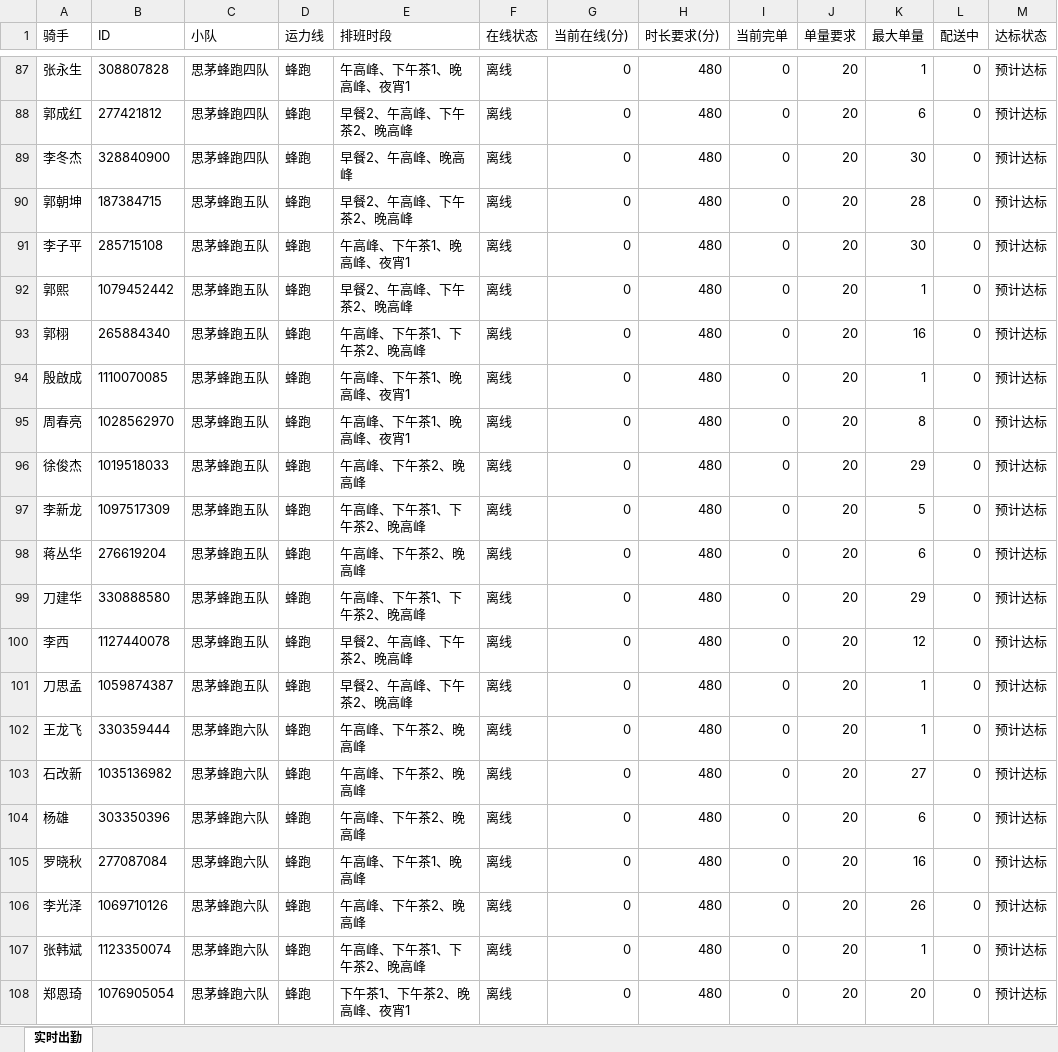
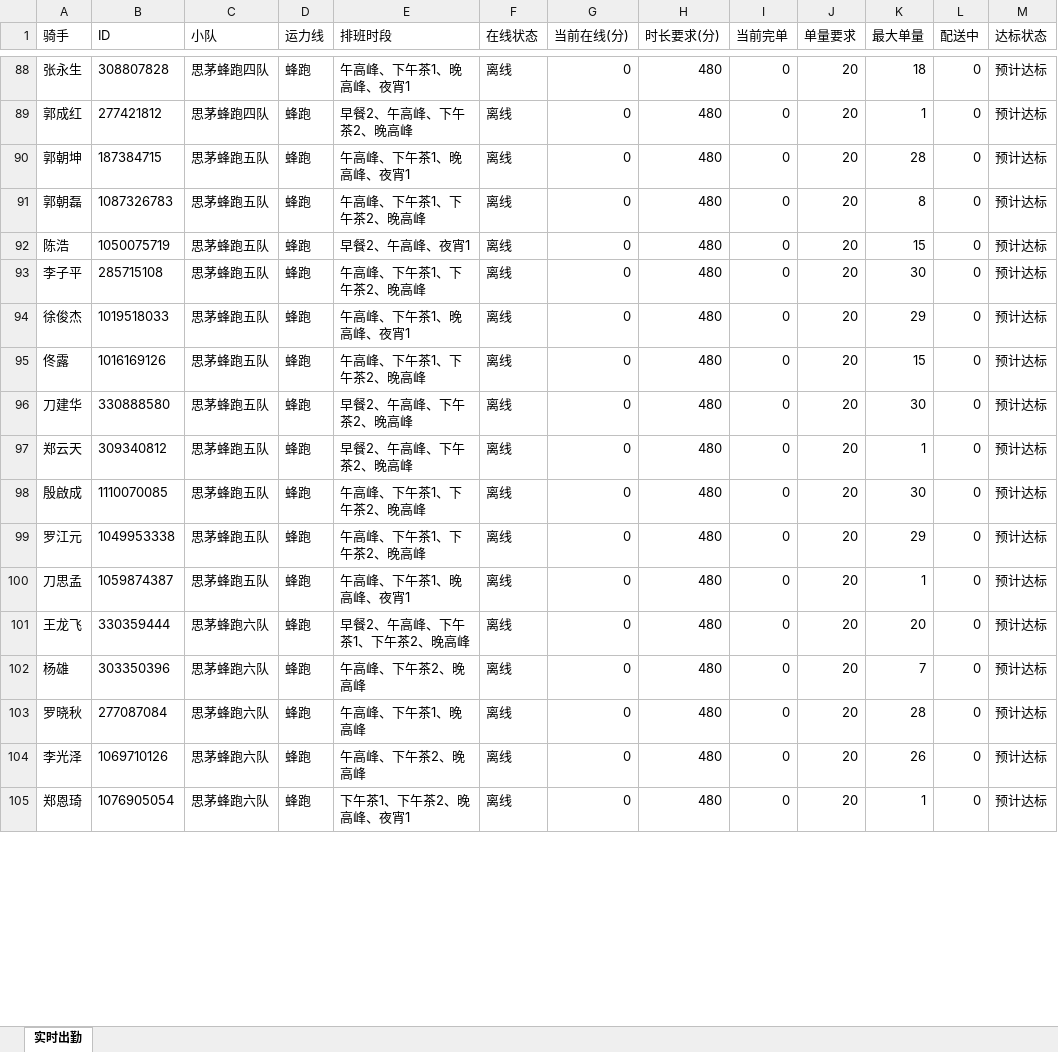
Before and after one commit to 424584635-png/dzt-dashboard, an Excel workbook: public/monitor_latest.xlsx, sheet 实时出勤, drawn as a sheet; only a part is shown, gaps mark what is left out; values as stored, in another font and other column widths than the file's, no borders; removed rows and columns are numbered as before the commit, all else as after; the diff covers the shown part only; the diff names each change by its address in the sheet, - before the commit and + after, or states it on an @@ line.

```diff
--- a/public/monitor_latest.xlsx (sheet 实时出勤)
+++ b/public/monitor_latest.xlsx (sheet 实时出勤)
-K88 (最大单量): 1
+K88 (最大单量): 18
-K89 (最大单量): 6
+K89 (最大单量): 1
-row 89: 李冬杰 | 328840900 | 思茅蜂跑四队 | 蜂跑 | 早餐2、午高峰、晚高峰 | 离线 | 0 | 480 | 0 | 20 | 30 | 0 | 预计达标
-E90 (排班时段): 早餐2、午高峰、下午茶2、晚高峰
+E90 (排班时段): 午高峰、下午茶1、晚高峰、夜宵1
+row 91: 郭朝磊 | 1087326783 | 思茅蜂跑五队 | 蜂跑 | 午高峰、下午茶1、下午茶2、晚高峰 | 离线 | 0 | 480 | 0 | 20 | 8 | 0 | 预计达标
+row 92: 陈浩 | 1050075719 | 思茅蜂跑五队 | 蜂跑 | 早餐2、午高峰、夜宵1 | 离线 | 0 | 480 | 0 | 20 | 15 | 0 | 预计达标
-E93 (排班时段): 午高峰、下午茶1、晚高峰、夜宵1
+E93 (排班时段): 午高峰、下午茶1、下午茶2、晚高峰
-row 92: 郭熙 | 1079452442 | 思茅蜂跑五队 | 蜂跑 | 早餐2、午高峰、下午茶2、晚高峰 | 离线 | 0 | 480 | 0 | 20 | 1 | 0 | 预计达标
-row 93: 郭栩 | 265884340 | 思茅蜂跑五队 | 蜂跑 | 午高峰、下午茶1、下午茶2、晚高峰 | 离线 | 0 | 480 | 0 | 20 | 16 | 0 | 预计达标
-row 94: 殷啟成 | 1110070085 | 思茅蜂跑五队 | 蜂跑 | 午高峰、下午茶1、晚高峰、夜宵1 | 离线 | 0 | 480 | 0 | 20 | 1 | 0 | 预计达标
-row 95: 周春亮 | 1028562970 | 思茅蜂跑五队 | 蜂跑 | 午高峰、下午茶1、晚高峰、夜宵1 | 离线 | 0 | 480 | 0 | 20 | 8 | 0 | 预计达标
-E94 (排班时段): 午高峰、下午茶2、晚高峰
+E94 (排班时段): 午高峰、下午茶1、晚高峰、夜宵1
-A95 (骑手): 李新龙
+A95 (骑手): 佟露
-B95 (ID): 1097517309
+B95 (ID): 1016169126
-K95 (最大单量): 5
+K95 (最大单量): 15
-row 98: 蒋丛华 | 276619204 | 思茅蜂跑五队 | 蜂跑 | 午高峰、下午茶2、晚高峰 | 离线 | 0 | 480 | 0 | 20 | 6 | 0 | 预计达标
-E96 (排班时段): 午高峰、下午茶1、下午茶2、晚高峰
+E96 (排班时段): 早餐2、午高峰、下午茶2、晚高峰
-K96 (最大单量): 29
+K96 (最大单量): 30
-A97 (骑手): 李西
+A97 (骑手): 郑云天
-B97 (ID): 1127440078
+B97 (ID): 309340812
-K97 (最大单量): 12
+K97 (最大单量): 1
+row 98: 殷啟成 | 1110070085 | 思茅蜂跑五队 | 蜂跑 | 午高峰、下午茶1、下午茶2、晚高峰 | 离线 | 0 | 480 | 0 | 20 | 30 | 0 | 预计达标
+row 99: 罗江元 | 1049953338 | 思茅蜂跑五队 | 蜂跑 | 午高峰、下午茶1、下午茶2、晚高峰 | 离线 | 0 | 480 | 0 | 20 | 29 | 0 | 预计达标
-E100 (排班时段): 早餐2、午高峰、下午茶2、晚高峰
+E100 (排班时段): 午高峰、下午茶1、晚高峰、夜宵1
-E101 (排班时段): 午高峰、下午茶2、晚高峰
+E101 (排班时段): 早餐2、午高峰、下午茶1、下午茶2、晚高峰
-K101 (最大单量): 1
+K101 (最大单量): 20
-row 103: 石改新 | 1035136982 | 思茅蜂跑六队 | 蜂跑 | 午高峰、下午茶2、晚高峰 | 离线 | 0 | 480 | 0 | 20 | 27 | 0 | 预计达标
-K102 (最大单量): 6
+K102 (最大单量): 7
-K103 (最大单量): 16
+K103 (最大单量): 28
-row 107: 张韩斌 | 1123350074 | 思茅蜂跑六队 | 蜂跑 | 午高峰、下午茶1、下午茶2、晚高峰 | 离线 | 0 | 480 | 0 | 20 | 1 | 0 | 预计达标
-K105 (最大单量): 20
+K105 (最大单量): 1
```
Also changed, not shown: 32 added rows, 66 removed rows, 1 moved row and 147 edited cells elsewhere in this sheet.
